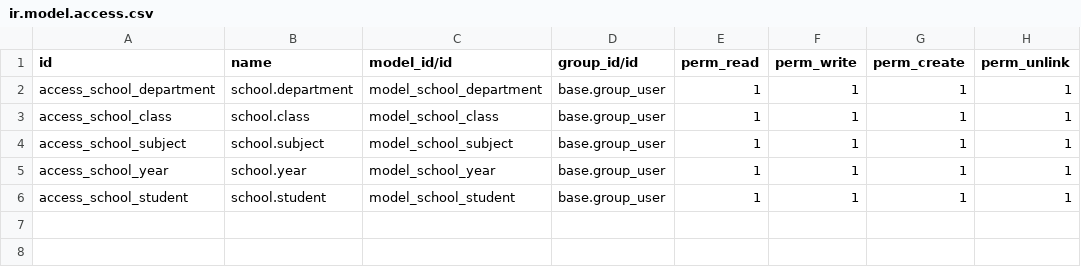
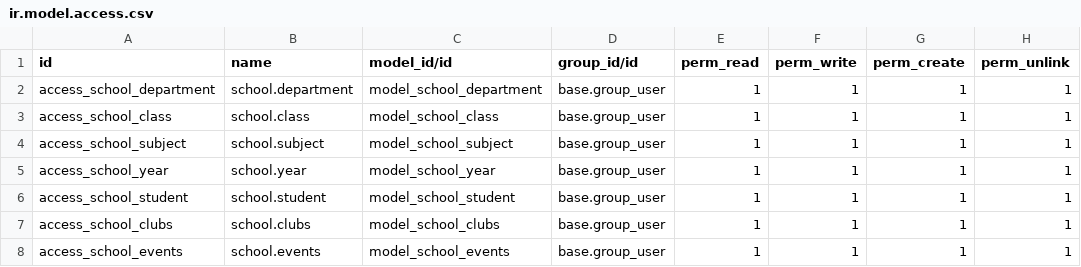
Before and after one commit to Adilpk/School, a CSV file: security/ir.model.access.csv, drawn as a sheet; the diff names each change by its address in the sheet, - before the commit and + after, or states it on an @@ line.

Commit message:
created a new models for managing clubs and events in the school added in thr security file and create its tree and form view.

```diff
--- a/security/ir.model.access.csv
+++ b/security/ir.model.access.csv
+row 7: access_school_clubs | school.clubs | model_school_clubs | base.group_user | 1 | 1 | 1 | 1
+row 8: access_school_events | school.events | model_school_events | base.group_user | 1 | 1 | 1 | 1
```
Also changed, not shown: 5 other files.
